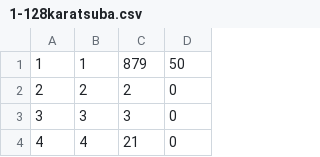
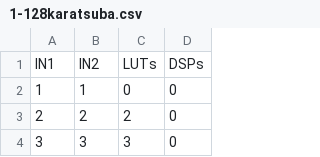
Before and after one commit to kaiconwaylai/FYP_EGraphs_For_FPGAs, a CSV file: python/data/1-128karatsuba.csv, drawn as a sheet; only a part is shown; the shorter side is filled out with more unchanged rows.

```diff
--- a/python/data/1-128karatsuba.csv
+++ b/python/data/1-128karatsuba.csv
@@ -1,2 +1,3 @@
-1,1,879,50
+IN1,IN2,LUTs,DSPs
+1,1,0,0
 2,2,2,0
```
Also changed, not shown: python/data/1-128normal.csv, 3 other files.
